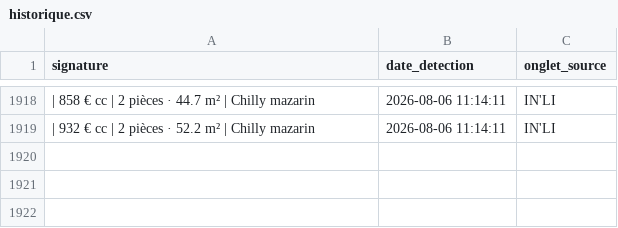
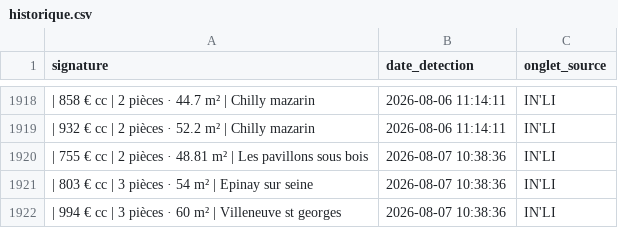
Before and after one commit to Yagalo2004/alin-bot, a CSV file: historique.csv, drawn as a sheet; only a part is shown, gaps mark what is left out; the diff names each change by its address in the sheet, - before the commit and + after, or states it on an @@ line.

Commit message:
Mise à jour des offres vues

```diff
--- a/historique.csv
+++ b/historique.csv
+row 1920: | 755 € cc | 2 pièces · 48.81 m² | Les pavillons sous bois | 2026-08-07 10:38:36 | IN'LI
+row 1921: | 803 € cc | 3 pièces · 54 m² | Epinay sur seine | 2026-08-07 10:38:36 | IN'LI
+row 1922: | 994 € cc | 3 pièces · 60 m² | Villeneuve st georges | 2026-08-07 10:38:36 | IN'LI
```
